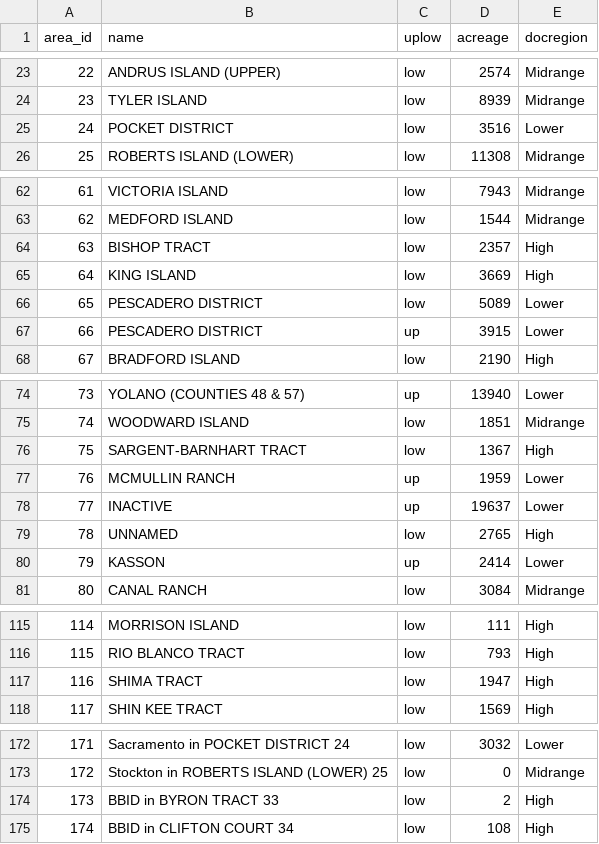
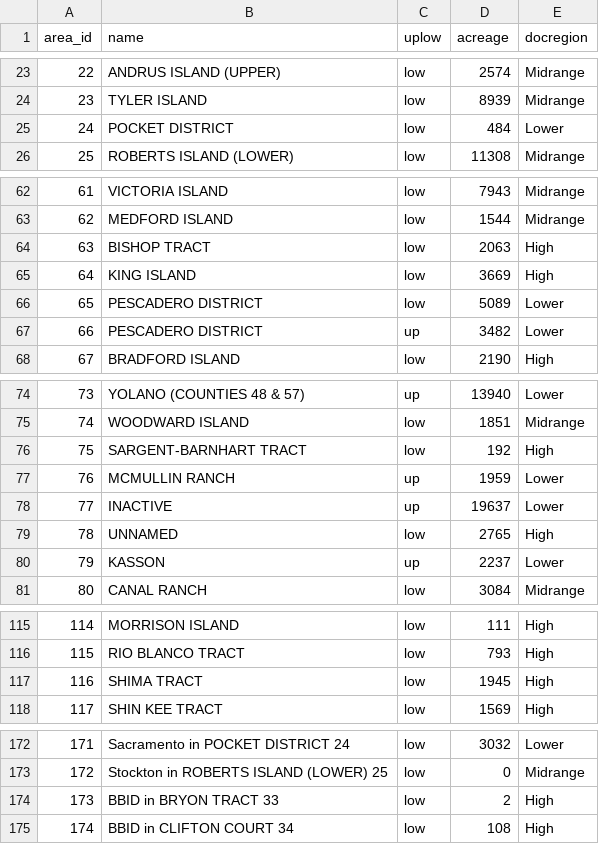
Before and after one commit to CADWRDeltaModeling/deltacd_inputs, a CSV file: planning/inputs/subarea_info_calsim3.csv, drawn as a sheet; only a part is shown, gaps mark what is left out; the diff covers the shown part only.

```diff
--- a/planning/inputs/subarea_info_calsim3.csv
+++ b/planning/inputs/subarea_info_calsim3.csv
@@ -24,3 +24,3 @@ area_id,name,uplow,acreage,docregion
 23,TYLER ISLAND,low,8939,Midrange
-24,POCKET DISTRICT,low,3516,Lower
+24,POCKET DISTRICT,low,484,Lower
 25,ROBERTS ISLAND  (LOWER),low,11308,Midrange
@@ -63,6 +63,6 @@ area_id,name,uplow,acreage,docregion
 62,MEDFORD ISLAND,low,1544,Midrange
-63,BISHOP TRACT,low,2357,High
+63,BISHOP TRACT,low,2063,High
 64,KING ISLAND,low,3669,High
 65,PESCADERO DISTRICT,low,5089,Lower
-66,PESCADERO DISTRICT,up,3915,Lower
+66,PESCADERO DISTRICT,up,3482,Lower
 67,BRADFORD ISLAND,low,2190,High
@@ -75,3 +75,3 @@ area_id,name,uplow,acreage,docregion
 74,WOODWARD ISLAND,low,1851,Midrange
-75,SARGENT-BARNHART TRACT,low,1367,High
+75,SARGENT-BARNHART TRACT,low,192,High
 76,MCMULLIN RANCH,up,1959,Lower
@@ -79,3 +79,3 @@ area_id,name,uplow,acreage,docregion
 78,UNNAMED,low,2765,High
-79,KASSON,up,2414,Lower
+79,KASSON,up,2237,Lower
 80,CANAL RANCH,low,3084,Midrange
@@ -116,3 +116,3 @@ area_id,name,uplow,acreage,docregion
 115,RIO BLANCO TRACT,low,793,High
-116,SHIMA TRACT,low,1947,High
+116,SHIMA TRACT,low,1945,High
 117,SHIN KEE TRACT,low,1569,High
@@ -173,3 +173,3 @@ area_id,name,uplow,acreage,docregion
 172,Stockton in ROBERTS ISLAND  (LOWER) 25,low,0,Midrange
-173,BBID in BYRON TRACT 33,low,2,High
+173,BBID in BRYON TRACT 33,low,2,High
 174,BBID in CLIFTON COURT 34,low,108,High
```
Also changed, not shown: 25 edited cells elsewhere in this file, 4 other files.
